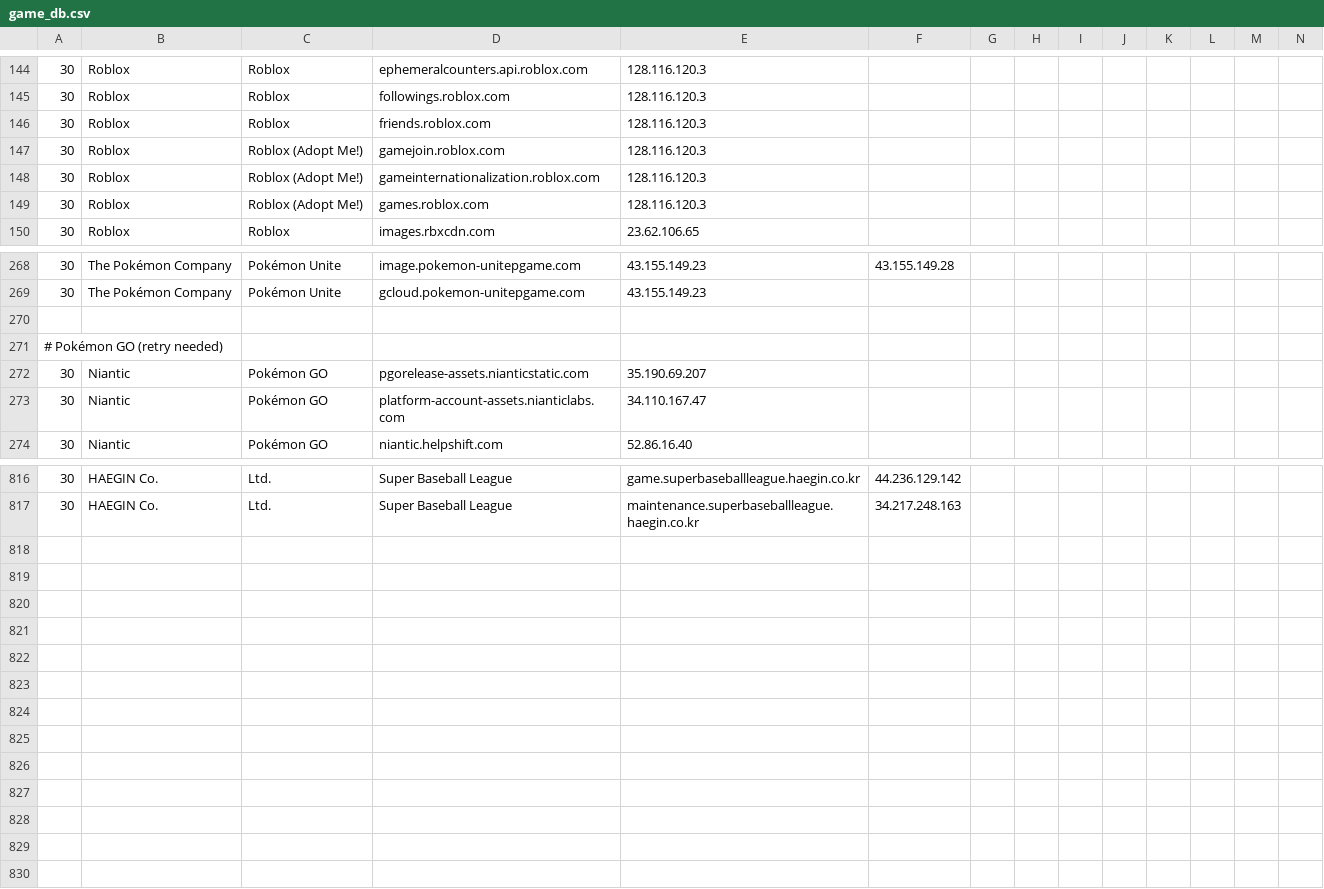
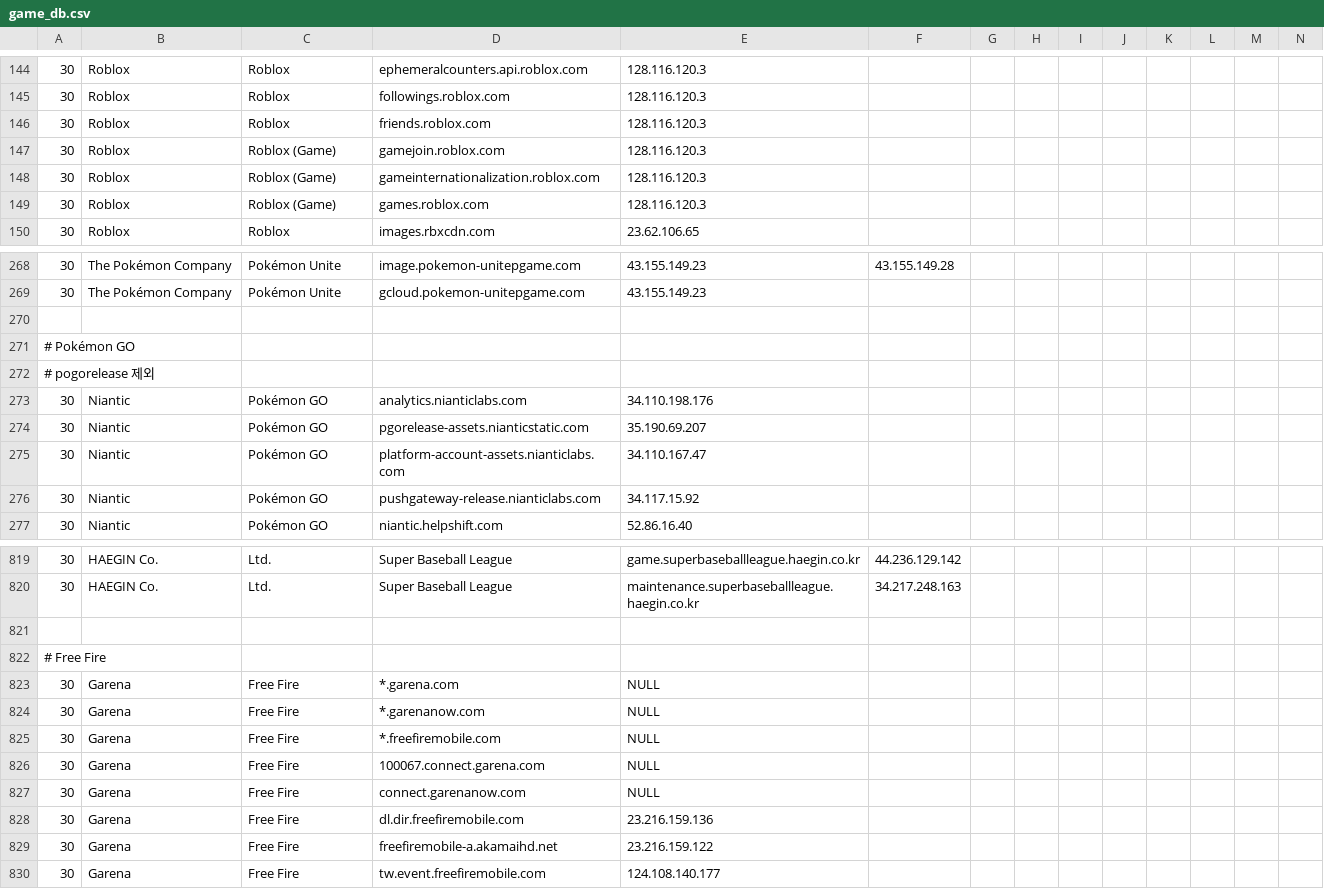
Before and after one commit to zeroistfilm/Shell_Parser, a CSV file: game_db.csv, drawn as a sheet; only a part is shown, gaps mark what is left out; rows hold the shown columns only; the diff names each change by its address in the sheet, - before the commit and + after, or states it on an @@ line.

Commit message:
Add Free Fire and fix Roblox game label, Pokemon GO url
Signed-off-by: Henry Choi <wschd770@gmail.com>

```diff
--- a/game_db.csv
+++ b/game_db.csv
-C147:C149: Roblox (Adopt Me!)
+C147:C149: Roblox (Game)
-A271: # Pokémon GO (retry needed)
+A271: # Pokémon GO
+row 272: # pogorelease 제외
+row 273: 30 | Niantic | Pokémon GO | analytics.nianticlabs.com | 34.110.198.176
+row 276: 30 | Niantic | Pokémon GO | pushgateway-release.nianticlabs.com | 34.117.15.92
+row 821: (empty)
+row 822: # Free Fire
+row 823: 30 | Garena | Free Fire | *.garena.com | NULL
+row 824: 30 | Garena | Free Fire | *.garenanow.com | NULL
+row 825: 30 | Garena | Free Fire | *.freefiremobile.com | NULL
+row 826: 30 | Garena | Free Fire | 100067.connect.garena.com | NULL
+row 827: 30 | Garena | Free Fire | connect.garenanow.com | NULL
+row 828: 30 | Garena | Free Fire | dl.dir.freefiremobile.com | 23.216.159.136
+row 829: 30 | Garena | Free Fire | freefiremobile-a.akamaihd.net | 23.216.159.122
+row 830: 30 | Garena | Free Fire | tw.event.freefiremobile.com | 124.108.140.177
```
